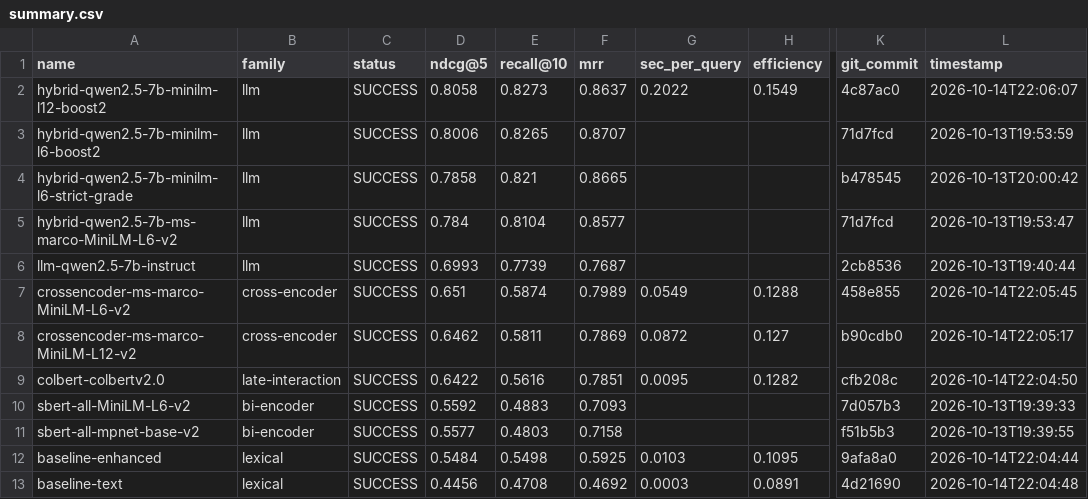
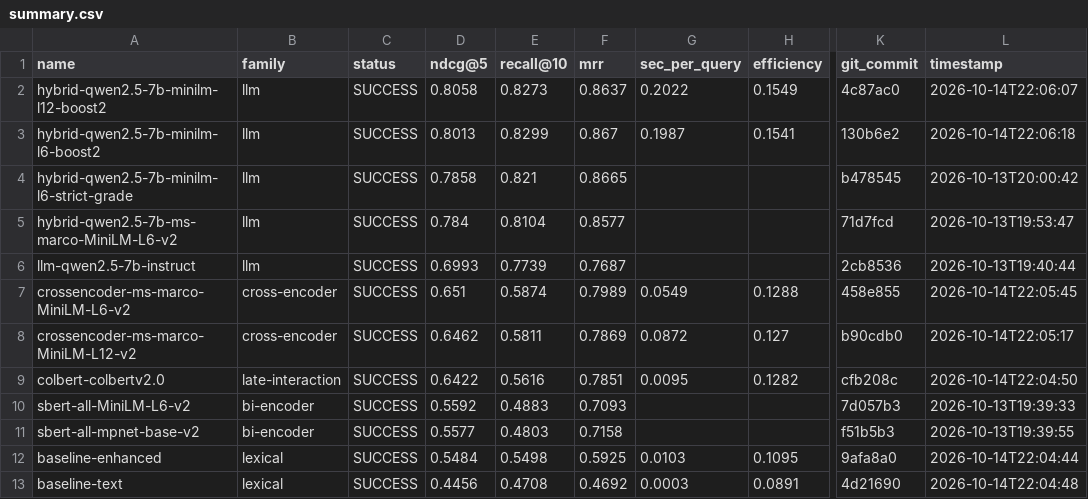
Before and after one commit to ahsank/restaurant-search, a CSV file: research/agent/summary.csv, drawn as a sheet; only a part is shown, gaps mark what is left out; the diff names each change by its address in the sheet, - before the commit and + after, or states it on an @@ line.

Commit message:
Agent iter 17: run_experiment hybrid-qwen2.5-7b-minilm-l6-boost2

```diff
--- a/research/agent/summary.csv
+++ b/research/agent/summary.csv
-D3 (ndcg@5): 0.8006
+D3 (ndcg@5): 0.8013
-E3 (recall@10): 0.8265
+E3 (recall@10): 0.8299
-F3 (mrr): 0.8707
+F3 (mrr): 0.867
-G3 (sec_per_query): (empty)
+G3 (sec_per_query): 0.1987
-H3 (efficiency): (empty)
+H3 (efficiency): 0.1541
-K3 (git_commit): 71d7fcd
+K3 (git_commit): 130b6e2
-L3 (timestamp): 2026-10-13T19:53:59
+L3 (timestamp): 2026-10-14T22:06:18
```
Also changed, not shown: 5 other files.
